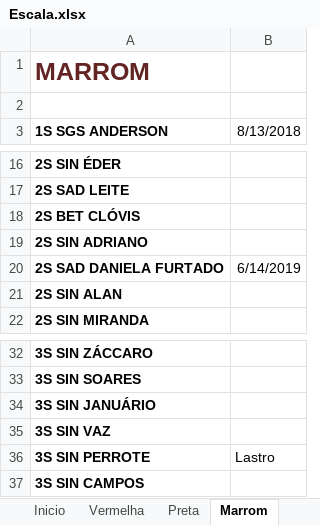
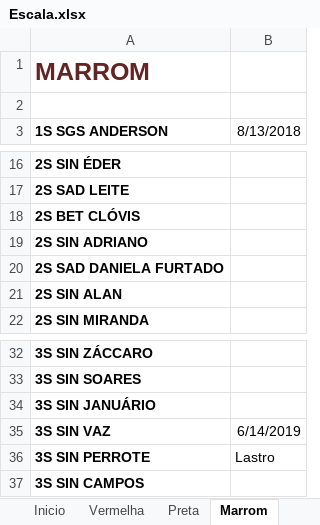
Before and after one commit to coelhocta/Escala, an Excel workbook: Escala.xlsx, sheet Marrom, drawn as a sheet; only a part is shown, gaps mark what is left out; values as stored, in another font and other column widths than the file's, no borders; the diff names each change by its address in the sheet, - before the commit and + after, or states it on an @@ line.

Commit message:
Tudo ok, (falta organizar a ordem da escala, iniciar por roxa, marrom, vermelha, preta.

```diff
--- a/Escala.xlsx (sheet Marrom)
+++ b/Escala.xlsx (sheet Marrom)
-B20 (8/13/2018): 6/14/2019
+B20 (8/13/2018): (empty)
-B35 (8/13/2018): (empty)
+B35 (8/13/2018): 6/14/2019
```
Also changed, not shown: sheet Inicio, sheet Roxa, 1 other file.
